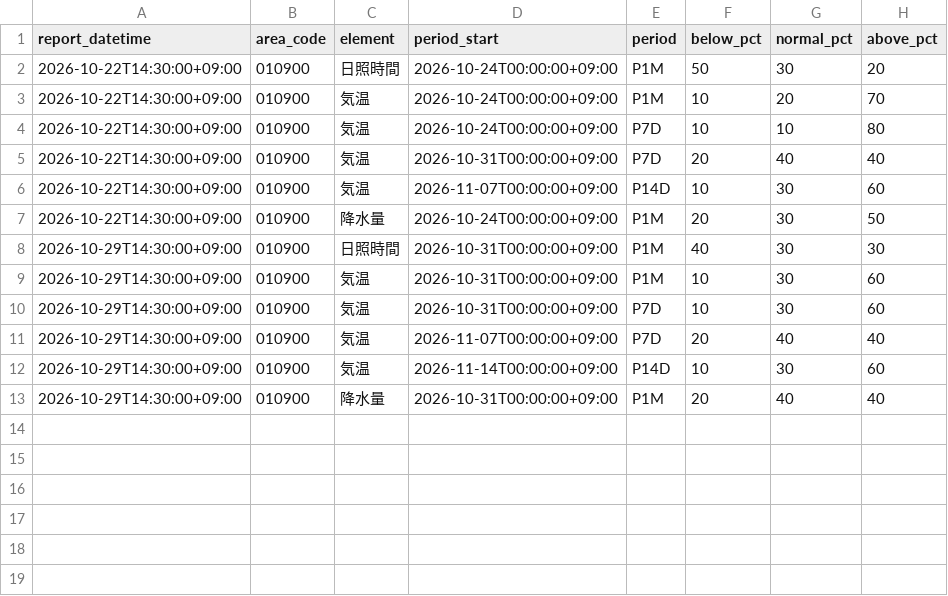
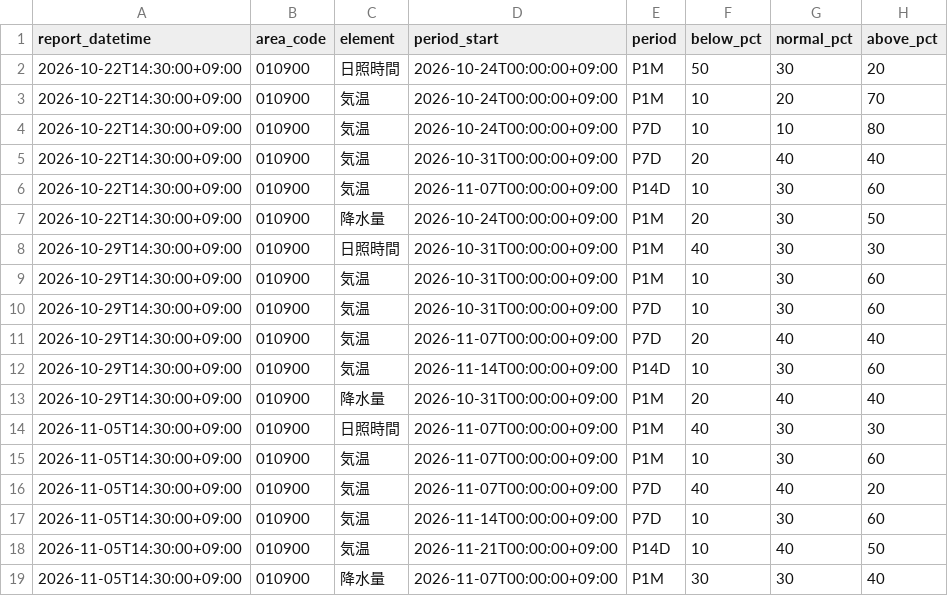
Before and after one commit to yohei-washizaki/fukuoka-dam-outlook, a CSV file: data/normalized/jma_p1m.csv, drawn as a sheet.

```diff
--- a/data/normalized/jma_p1m.csv
+++ b/data/normalized/jma_p1m.csv
@@ -13 +13,7 @@ report_datetime,area_code,element,period_start,period,below_pct,normal_pct,above
 2026-10-29T14:30:00+09:00,010900,降水量,2026-10-31T00:00:00+09:00,P1M,20,40,40
+2026-11-05T14:30:00+09:00,010900,日照時間,2026-11-07T00:00:00+09:00,P1M,40,30,30
+2026-11-05T14:30:00+09:00,010900,気温,2026-11-07T00:00:00+09:00,P1M,10,30,60
+2026-11-05T14:30:00+09:00,010900,気温,2026-11-07T00:00:00+09:00,P7D,40,40,20
+2026-11-05T14:30:00+09:00,010900,気温,2026-11-14T00:00:00+09:00,P7D,10,30,60
+2026-11-05T14:30:00+09:00,010900,気温,2026-11-21T00:00:00+09:00,P14D,10,40,50
+2026-11-05T14:30:00+09:00,010900,降水量,2026-11-07T00:00:00+09:00,P1M,30,30,40
```
Also changed, not shown: data/normalized/dam_storage.csv, data/normalized/distribution.csv, 6 other files.
